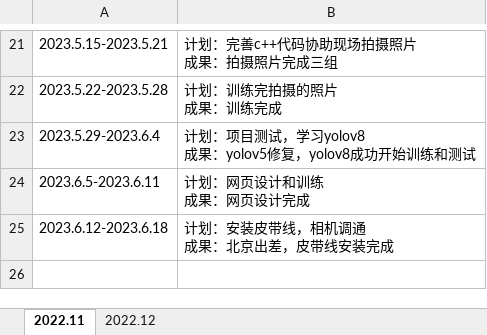
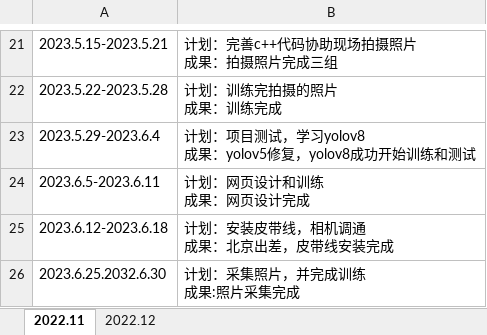
Before and after one commit to qixin12314/testgit, an Excel workbook: 日志-齐鑫.xlsx, sheet 2022.11, drawn as a sheet; only a part is shown, gaps mark what is left out; values as stored, in another font and other column widths than the file's, no borders; ↵ is a line break in a cell; the diff names each change by its address in the sheet, - before the commit and + after, or states it on an @@ line.

```diff
--- a/日志-齐鑫.xlsx (sheet 2022.11)
+++ b/日志-齐鑫.xlsx (sheet 2022.11)
+row 26: 2023.6.25.2032.6.30 | 计划：采集照片，并完成训练 ↵ 成果:照片采集完成
```
